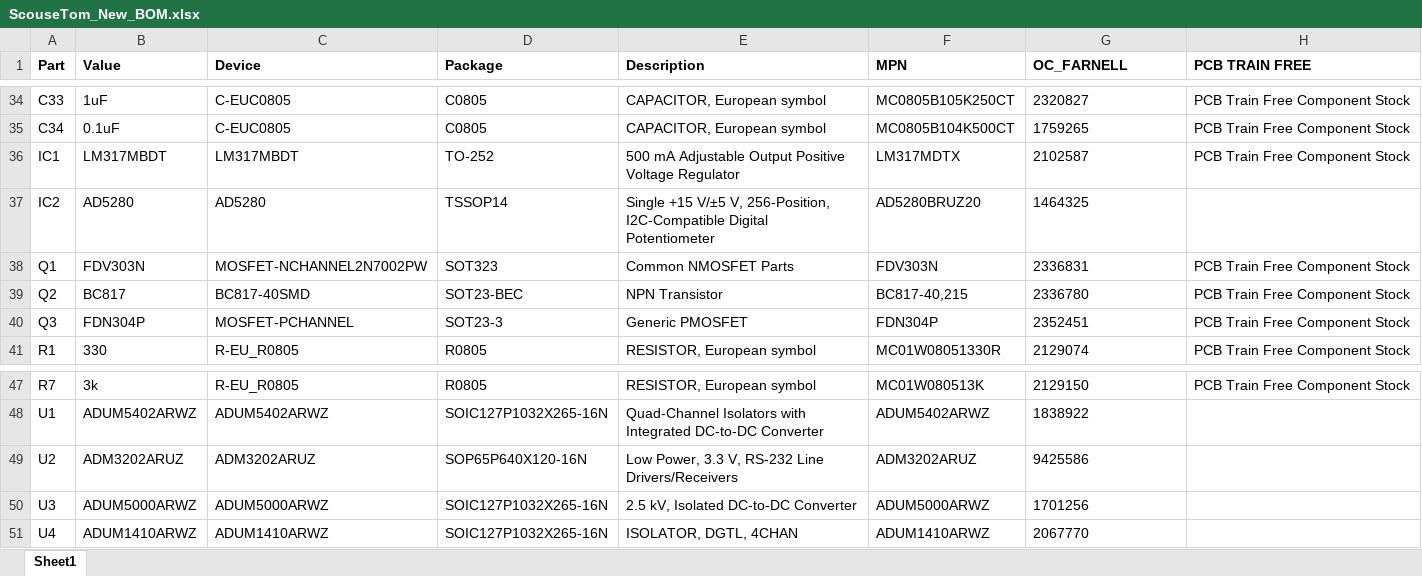
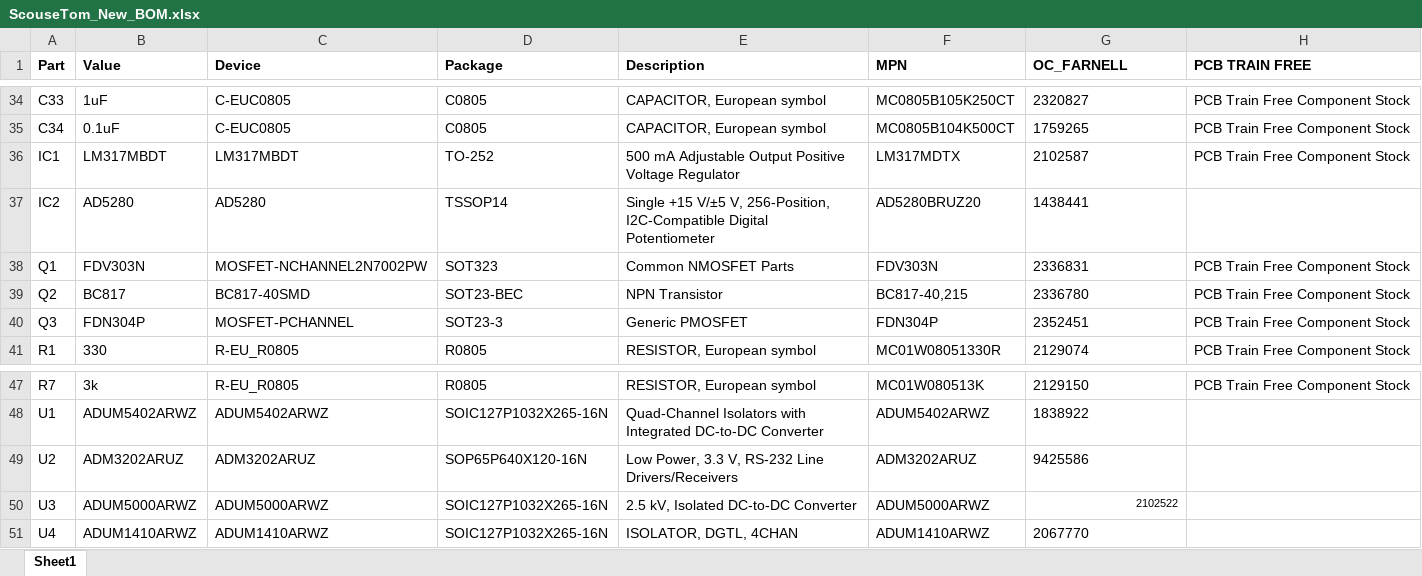
Before and after one commit to EIT-team/ScouseTom, an Excel workbook: src/schematics/Ard_Shield/Gerber/ScouseTom_New_BOM.xlsx, sheet Sheet1, drawn as a sheet; only a part is shown, gaps mark what is left out; values as stored, in another font and other column widths than the file's, no borders; the diff names each change by its address in the sheet, - before the commit and + after, or states it on an @@ line.

Commit message:
Switch Board Layout finished, needs text and logo

```diff
--- a/src/schematics/Ard_Shield/Gerber/ScouseTom_New_BOM.xlsx (sheet Sheet1)
+++ b/src/schematics/Ard_Shield/Gerber/ScouseTom_New_BOM.xlsx (sheet Sheet1)
-G37 (OC_FARNELL): 1464325
+G37 (OC_FARNELL): 1438441
-G50 (OC_FARNELL): 1701256
+G50 (OC_FARNELL): 2102522
@@ G50 text size: smaller, alignment: left → right @@
```
Also changed, not shown: 3 other files.
